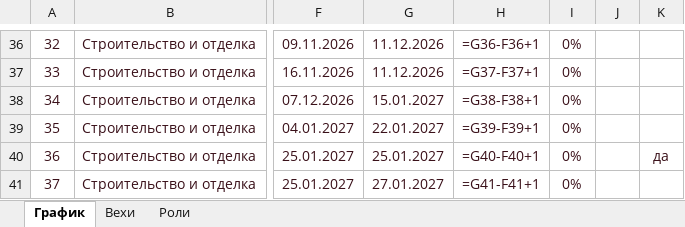
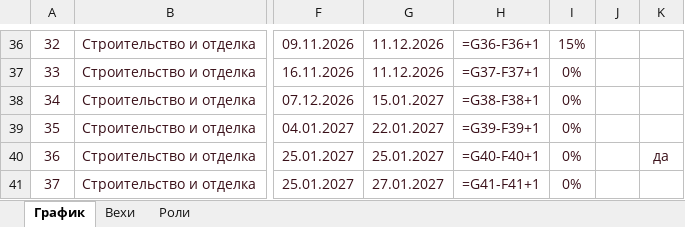
Before and after one commit to ogaffink-maker/pecan-plan, an Excel workbook: pecan-plan.xlsx, sheet График, drawn as a sheet; only a part is shown, gaps mark what is left out; values as stored, in another font and other column widths than the file's, no borders; formulas without a stored value are shown as written; conditional formats not drawn; the diff covers the shown part only; the diff names each change by its address in the sheet, - before the commit and + after, or states it on an @@ line.

```diff
--- a/pecan-plan.xlsx (sheet График)
+++ b/pecan-plan.xlsx (sheet График)
-I36: 0%
+I36: 15%
```
Also changed, not shown: 29 edited cells elsewhere in this sheet, sheet Роли.
